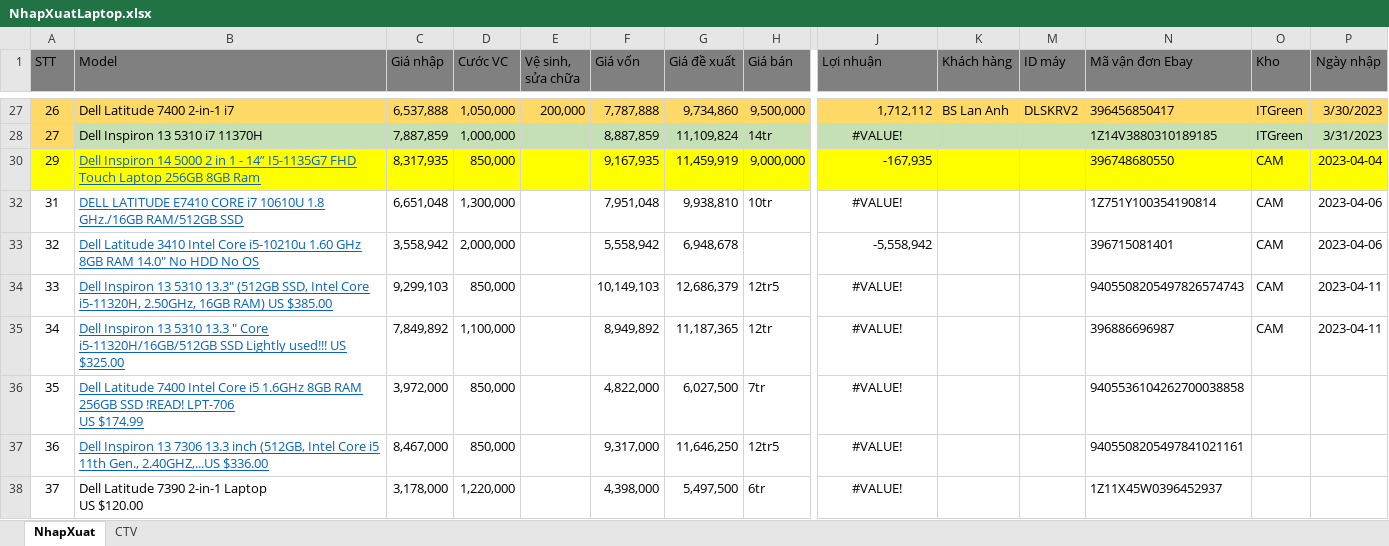
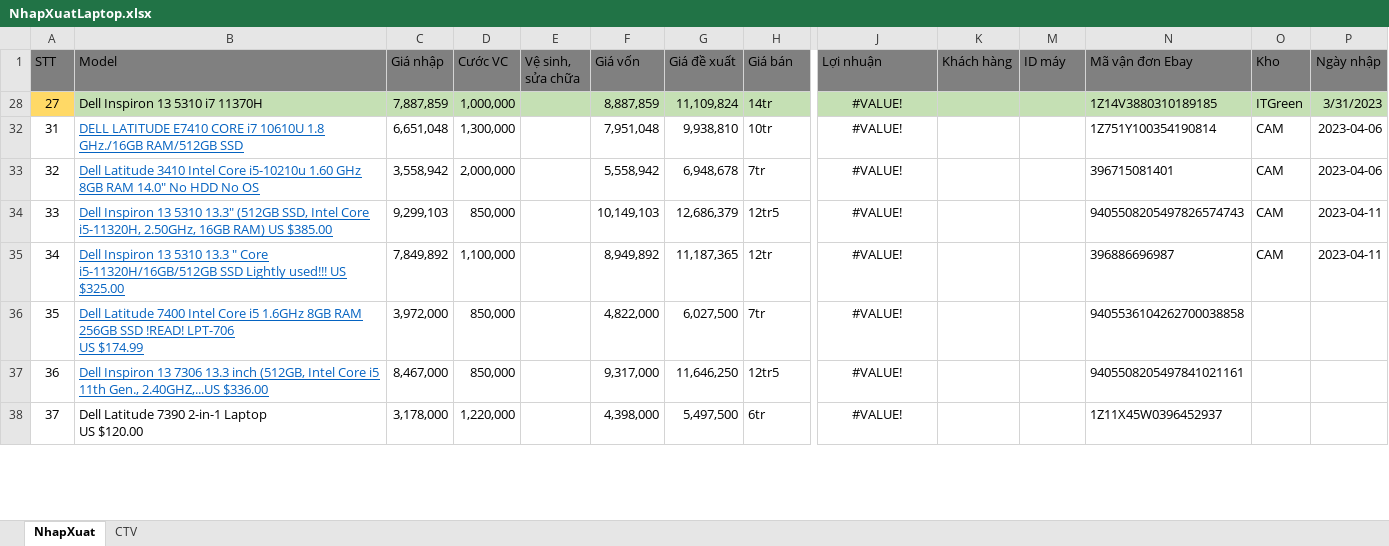
Before and after one commit to anhtuan200794/04.Private, an Excel workbook: BanLaptop/NhapXuatLaptop.xlsx, sheet NhapXuat, drawn as a sheet; only a part is shown, gaps mark what is left out; values as stored, in another font and other column widths than the file's, no borders; conditional formats not drawn; removed rows and columns are numbered as before the commit, all else as after; rows hold the shown columns only; the diff covers the shown part only; the diff names each change by its address in the sheet, - before the commit and + after, or states it on an @@ line.

```diff
--- a/BanLaptop/NhapXuatLaptop.xlsx (sheet NhapXuat)
+++ b/BanLaptop/NhapXuatLaptop.xlsx (sheet NhapXuat)
@@ row 27 hidden: 26 | Dell Latitude 7400 2-in-1 i7 | 6,537,888 | 1,050,000 | 200,000 | 7,787,888 | 9,734,860 | 9,500,000 | 1,712,112 | BS Lan Anh | DLSKRV2 | 396456850417 | ITGreen | 3/30/2023 @@
-row 30: 29 | Dell Inspiron 14 5000 2 in 1 - 14” I5-1135G7 FHD Touch Laptop 256GB 8GB Ram | 8,317,935 | 850,000 |  | 9,167,935 | 11,459,919 | 9,000,000 | -167,935 |  |  | 396748680550 | CAM | 2023-04-04
-H33 (Giá bán): (empty)
+H33 (Giá bán): 7tr
-J33 (Lợi nhuận): -5,558,942
+J33 (Lợi nhuận): #VALUE!
-J33 alignment: right
+J33 alignment: center
```
Also changed, not shown: 2 added rows, 4 removed rows, 5 hidden or unhidden rows, 4 edited cells and cell formats elsewhere in this sheet, hidden cells, TDStore/TD store_Tháng 4.2023.xlsx.
